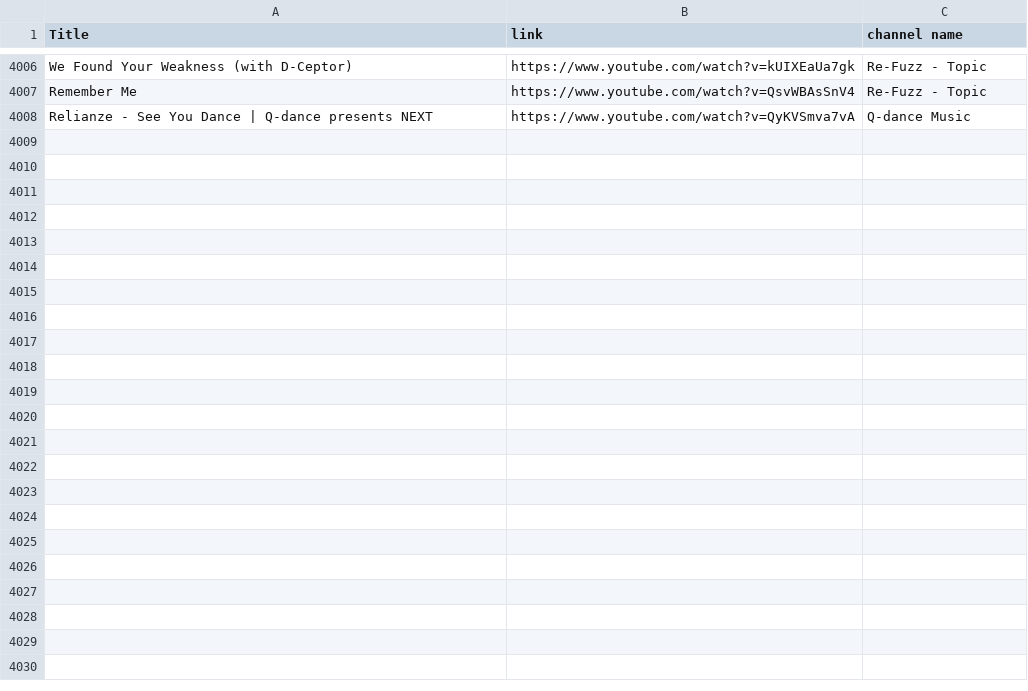
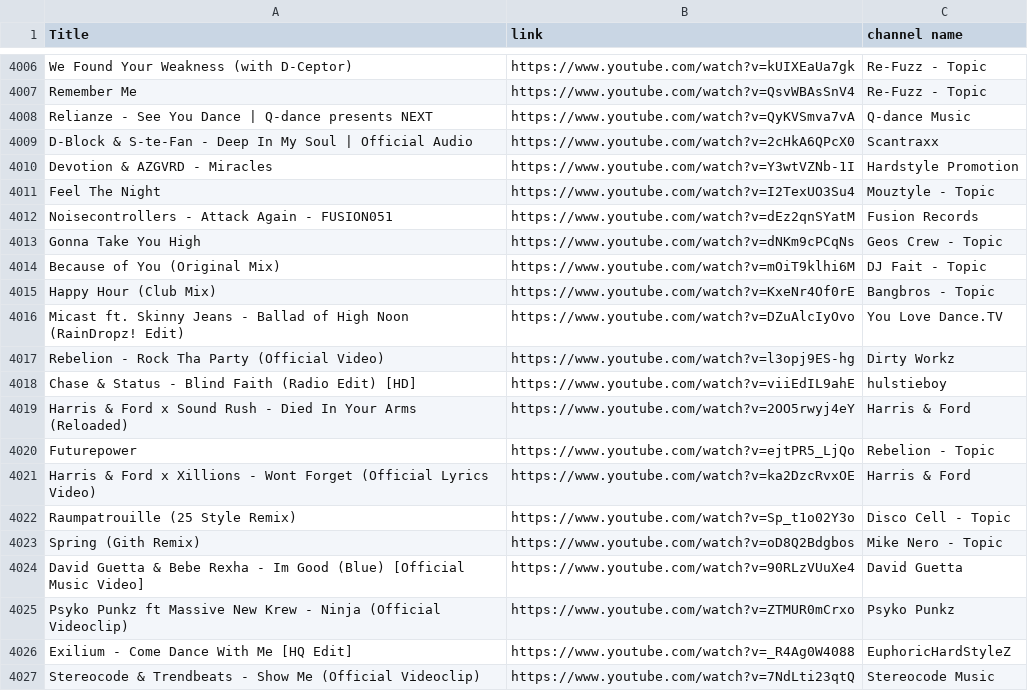
Before and after one commit to kusti420/BestSongsOfAllTime, a CSV file: CSV/playlist.csv, drawn as a sheet; only a part is shown, gaps mark what is left out; the diff covers the shown part only; the diff names each change by its address in the sheet, - before the commit and + after, or states it on an @@ line.

Commit message:
idk

```diff
--- a/CSV/playlist.csv
+++ b/CSV/playlist.csv
+row 4009: D-Block & S-te-Fan - Deep In My Soul | Official Audio | https://www.youtube.com/watch?v=2cHkA6QPcX0 | Scantraxx
+row 4010: Devotion & AZGVRD - Miracles | https://www.youtube.com/watch?v=Y3wtVZNb-1I | Hardstyle Promotion
+row 4011: Feel The Night | https://www.youtube.com/watch?v=I2TexUO3Su4 | Mouztyle - Topic
+row 4012: Noisecontrollers - Attack Again - FUSION051 | https://www.youtube.com/watch?v=dEz2qnSYatM | Fusion Records
+row 4013: Gonna Take You High | https://www.youtube.com/watch?v=dNKm9cPCqNs | Geos Crew - Topic
+row 4014: Because of You (Original Mix) | https://www.youtube.com/watch?v=mOiT9klhi6M | DJ Fait - Topic
+row 4015: Happy Hour (Club Mix) | https://www.youtube.com/watch?v=KxeNr4Of0rE | Bangbros - Topic
+row 4016: Micast ft. Skinny Jeans - Ballad of High Noon (RainDropz! Edit) | https://www.youtube.com/watch?v=DZuAlcIyOvo | You Love Dance.TV
+row 4017: Rebelion - Rock Tha Party (Official Video) | https://www.youtube.com/watch?v=l3opj9ES-hg | Dirty Workz
+row 4018: Chase & Status - Blind Faith (Radio Edit) [HD] | https://www.youtube.com/watch?v=viiEdIL9ahE | hulstieboy
+row 4019: Harris & Ford x Sound Rush - Died In Your Arms (Reloaded) | https://www.youtube.com/watch?v=2OO5rwyj4eY | Harris & Ford
+row 4020: Futurepower | https://www.youtube.com/watch?v=ejtPR5_LjQo | Rebelion - Topic
+row 4021: Harris & Ford x Xillions - Wont Forget (Official Lyrics Video) | https://www.youtube.com/watch?v=ka2DzcRvxOE | Harris & Ford
+row 4022: Raumpatrouille (25 Style Remix) | https://www.youtube.com/watch?v=Sp_t1o02Y3o | Disco Cell - Topic
+row 4023: Spring (Gith Remix) | https://www.youtube.com/watch?v=oD8Q2Bdgbos | Mike Nero - Topic
+row 4024: David Guetta & Bebe Rexha - Im Good (Blue) [Official Music Video] | https://www.youtube.com/watch?v=90RLzVUuXe4 | David Guetta
+row 4025: Psyko Punkz ft Massive New Krew - Ninja (Official Videoclip) | https://www.youtube.com/watch?v=ZTMUR0mCrxo | Psyko Punkz
+row 4026: Exilium - Come Dance With Me [HQ Edit] | https://www.youtube.com/watch?v=_R4Ag0W4088 | EuphoricHardStyleZ
+row 4027: Stereocode & Trendbeats - Show Me (Official Videoclip) | https://www.youtube.com/watch?v=7NdLti23qtQ | Stereocode Music
```
Also changed, not shown: 22 added rows elsewhere in this file.
